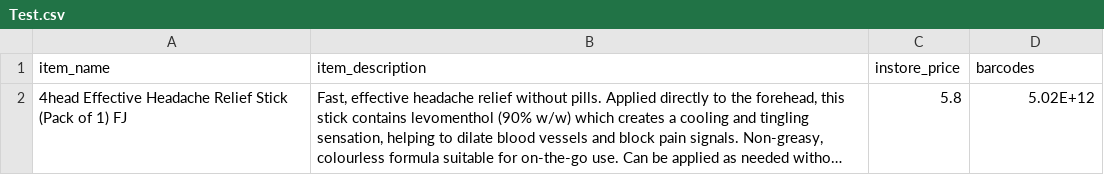
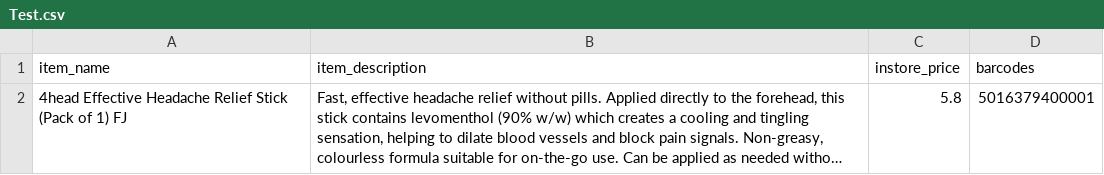
Before and after one commit to thekingstonpharmacy/N8N, a CSV file: Test.csv, drawn as a sheet; long unchanged cells end in …; the diff names each change by its address in the sheet, - before the commit and + after, or states it on an @@ line.

Commit message:
Update Test.csv

```diff
--- a/Test.csv
+++ b/Test.csv
-D2 (barcodes): 5.02E+12
+D2 (barcodes): 5016379400001
```
